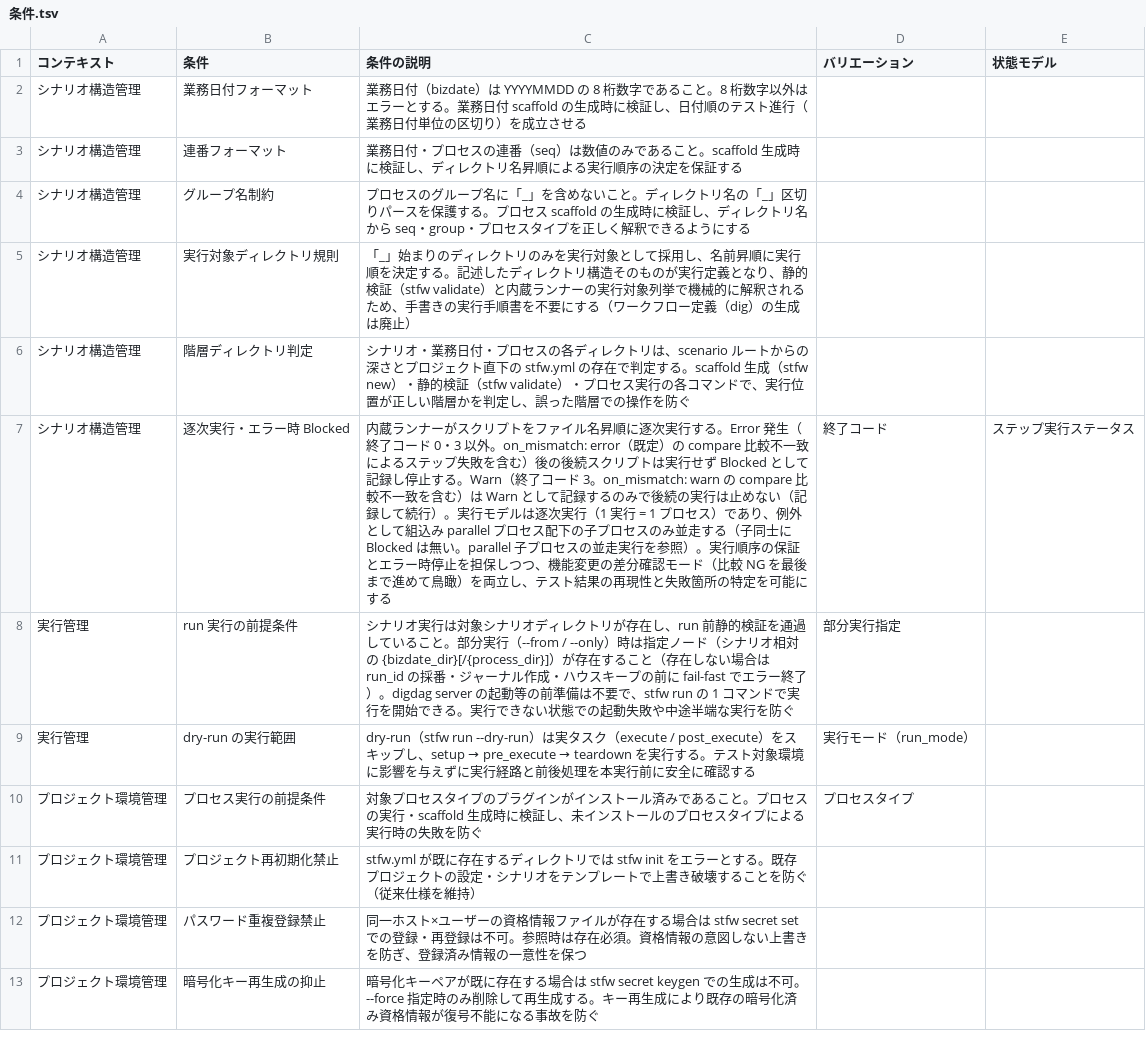
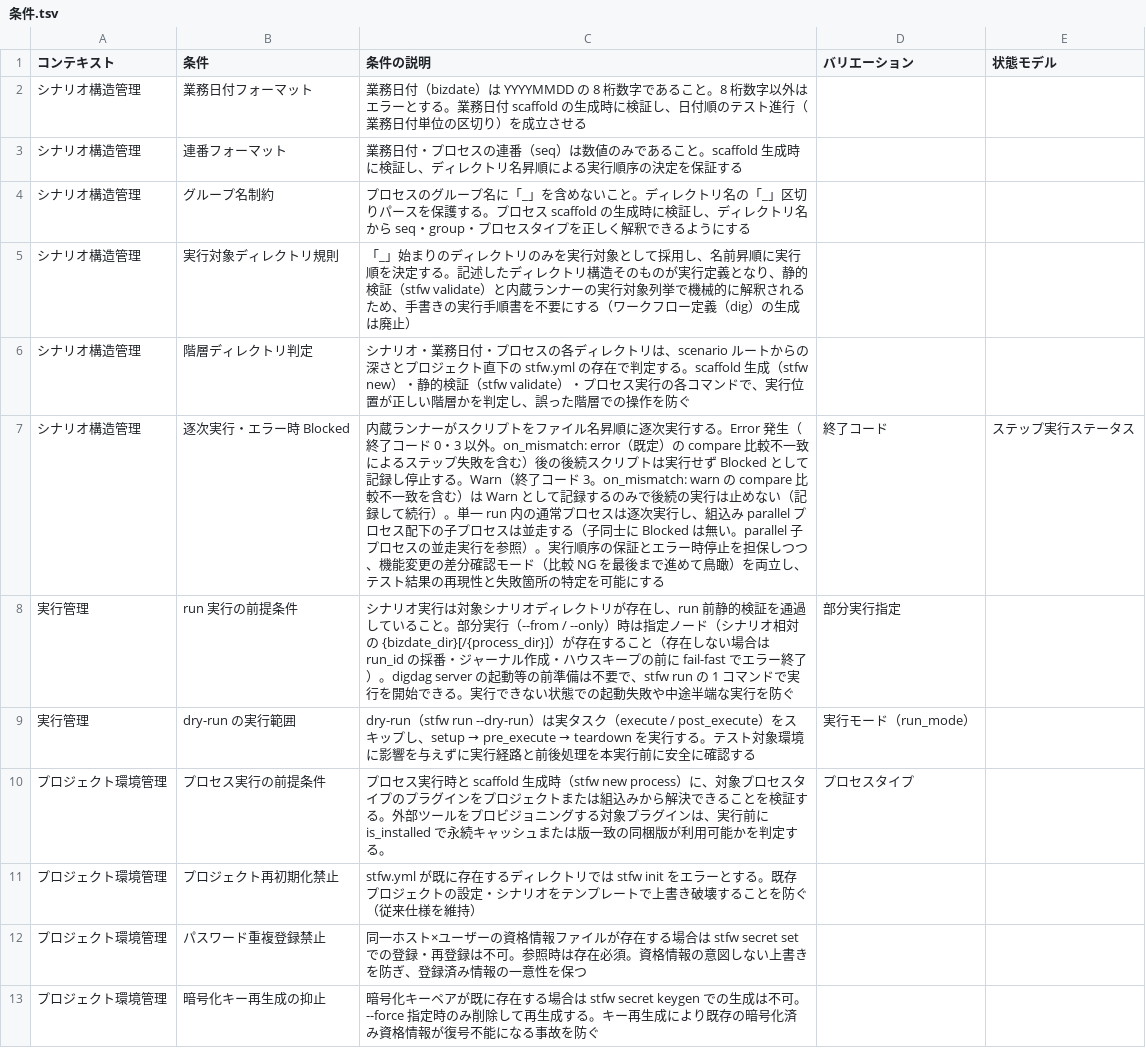
Before and after one commit to scenario-test-framework/stfw, a TSV file: docs/rdra/latest/条件.tsv, drawn as a sheet; only a part is shown; the diff covers the shown part only.

```diff
--- a/docs/rdra/latest/条件.tsv
+++ b/docs/rdra/latest/条件.tsv
@@ -6,6 +6,6 @@
 シナリオ構造管理	階層ディレクトリ判定	シナリオ・業務日付・プロセスの各ディレクトリは、scenario ルートからの深さとプロジェクト直下の stfw.yml の存在で判定する。scaffold 生成（stfw new）・静的検証（stfw validate）・プロセス実行の各コマンドで、実行位置が正しい階層かを判定し、誤った階層での操作を防ぐ	""	""
-シナリオ構造管理	逐次実行・エラー時 Blocked	内蔵ランナーがスクリプトをファイル名昇順に逐次実行する。Error 発生（終了コード 0・3 以外。on_mismatch: error（既定）の compare 比較不一致によるステップ失敗を含む）後の後続スクリプトは実行せず Blocked として記録し停止する。Warn（終了コード 3。on_mismatch: warn の compare 比較不一致を含む）は Warn として記録するのみで後続の実行は止めない（記録して続行）。実行モデルは逐次実行（1 実行 = 1 プロセス）であり、例外として組込み parallel プロセス配下の子プロセスのみ並走する（子同士に Blocked は無い。parallel 子プロセスの並走実行を参照）。実行順序の保証とエラー時停止を担保しつつ、機能変更の差分確認モード（比較 NG を最後まで進めて鳥瞰）を両立し、テスト結果の再現性と失敗箇所の特定を可能にする	終了コード	ステップ実行ステータス
+シナリオ構造管理	逐次実行・エラー時 Blocked	内蔵ランナーがスクリプトをファイル名昇順に逐次実行する。Error 発生（終了コード 0・3 以外。on_mismatch: error（既定）の compare 比較不一致によるステップ失敗を含む）後の後続スクリプトは実行せず Blocked として記録し停止する。Warn（終了コード 3。on_mismatch: warn の compare 比較不一致を含む）は Warn として記録するのみで後続の実行は止めない（記録して続行）。単一 run 内の通常プロセスは逐次実行し、組込み parallel プロセス配下の子プロセスは並走する（子同士に Blocked は無い。parallel 子プロセスの並走実行を参照）。実行順序の保証とエラー時停止を担保しつつ、機能変更の差分確認モード（比較 NG を最後まで進めて鳥瞰）を両立し、テスト結果の再現性と失敗箇所の特定を可能にする	終了コード	ステップ実行ステータス
 実行管理	run 実行の前提条件	シナリオ実行は対象シナリオディレクトリが存在し、run 前静的検証を通過していること。部分実行（--from / --only）時は指定ノード（シナリオ相対の {bizdate_dir}[/{process_dir}]）が存在すること（存在しない場合は run_id の採番・ジャーナル作成・ハウスキープの前に fail-fast でエラー終了）。digdag server の起動等の前準備は不要で、stfw run の 1 コマンドで実行を開始できる。実行できない状態での起動失敗や中途半端な実行を防ぐ	部分実行指定	""
 実行管理	dry-run の実行範囲	dry-run（stfw run --dry-run）は実タスク（execute / post_execute）をスキップし、setup → pre_execute → teardown を実行する。テスト対象環境に影響を与えずに実行経路と前後処理を本実行前に安全に確認する	実行モード（run_mode）	""
-プロジェクト環境管理	プロセス実行の前提条件	対象プロセスタイプのプラグインがインストール済みであること。プロセスの実行・scaffold 生成時に検証し、未インストールのプロセスタイプによる実行時の失敗を防ぐ	プロセスタイプ	""
+プロジェクト環境管理	プロセス実行の前提条件	プロセス実行時と scaffold 生成時（stfw new process）に、対象プロセスタイプのプラグインをプロジェクトまたは組込みから解決できることを検証する。外部ツールをプロビジョニングする対象プラグインは、実行前に is_installed で永続キャッシュまたは版一致の同梱版が利用可能かを判定する。	プロセスタイプ	""
 プロジェクト環境管理	プロジェクト再初期化禁止	stfw.yml が既に存在するディレクトリでは stfw init をエラーとする。既存プロジェクトの設定・シナリオをテンプレートで上書き破壊することを防ぐ（従来仕様を維持）	""	""
```
Also changed, not shown: 4 added rows and 6 edited cells elsewhere in this file, docs/rdra/latest/BUC.tsv, docs/rdra/latest/アクター.tsv, 42 other files.
